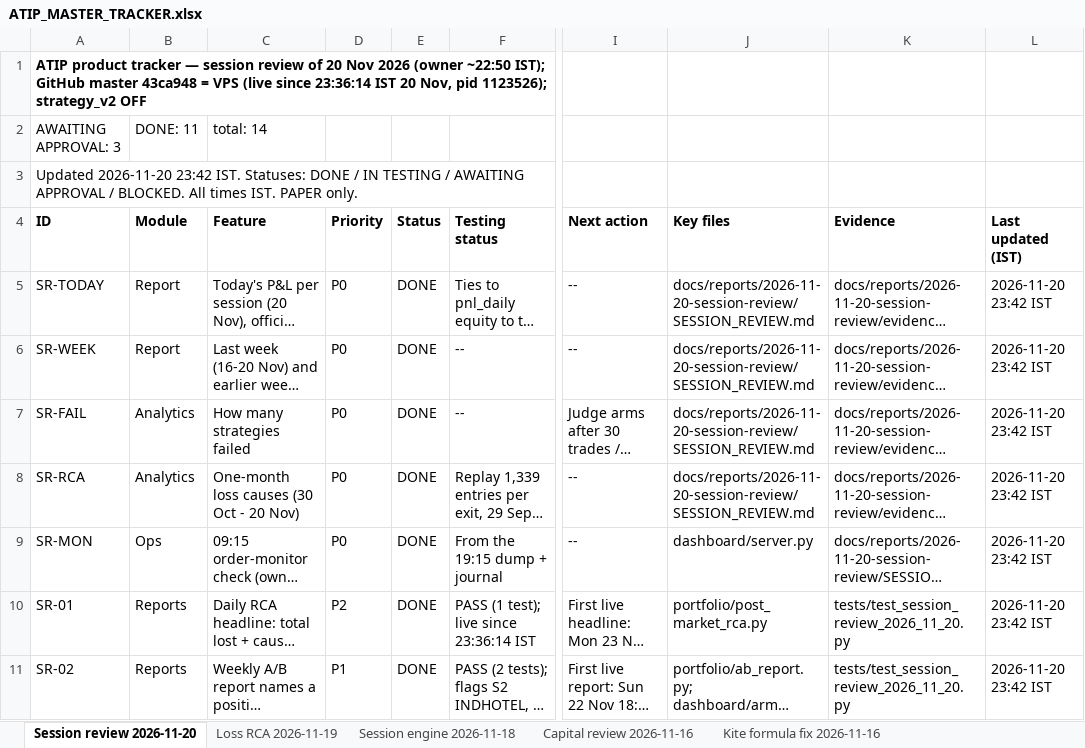
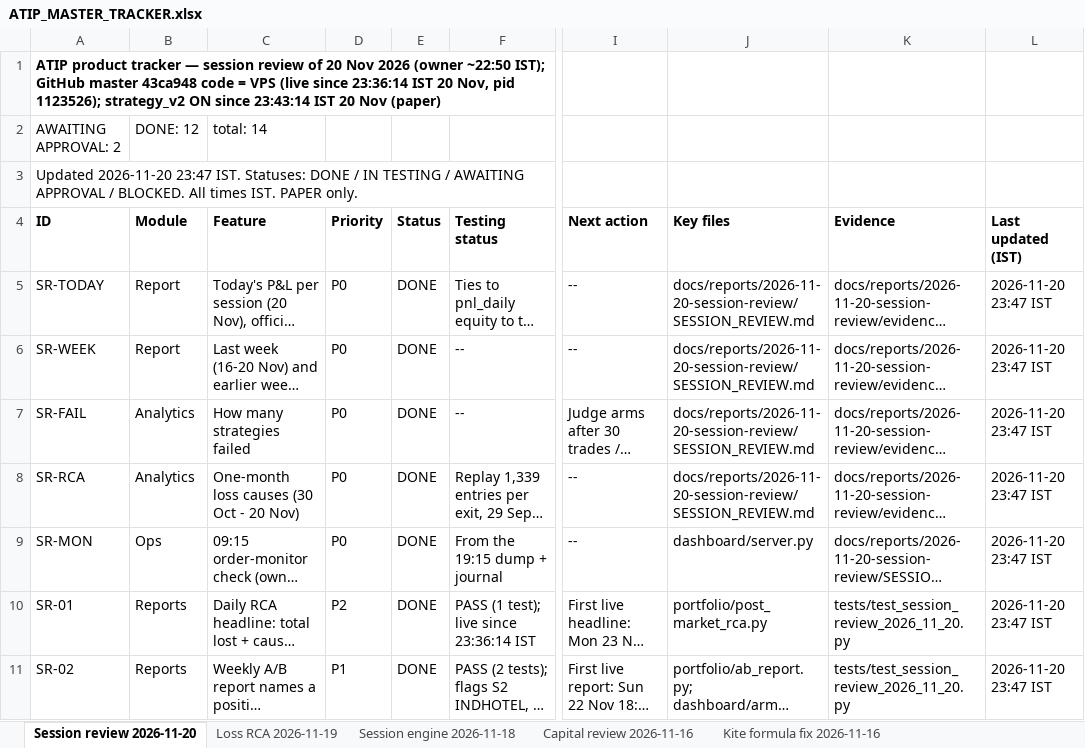
Before and after one commit to sanjaymorankar-debug/ATIP-DEV, an Excel workbook: ATIP_MASTER_TRACKER.xlsx, sheet Session review 2026-11-20, drawn as a sheet; only a part is shown, gaps mark what is left out; long unchanged cells end in …; values as stored, in another font and other column widths than the file's, no borders; the diff covers the shown part only; the diff names each change by its address in the sheet, - before the commit and + after, or states it on an @@ line.

```diff
--- a/ATIP_MASTER_TRACKER.xlsx (sheet Session review 2026-11-20)
+++ b/ATIP_MASTER_TRACKER.xlsx (sheet Session review 2026-11-20)
-A1 (ID): …master 43ca948 = VPS (live since 23:36:14 IST 20 Nov, pid 1123526); strategy_v2 OFF
+A1 (ID): …master 43ca948 code = VPS (live since 23:36:14 IST 20 Nov, pid 1123526); strategy_v2 ON since 23:43:14 IST 20 Nov (paper)
-A2 (ID): AWAITING APPROVAL: 3
+A2 (ID): AWAITING APPROVAL: 2
-B2 (Module): DONE: 11
+B2 (Module): DONE: 12
-A3 (ID): Updated 2026-11-20 23:42 IST. Statuses:…
+A3 (ID): Updated 2026-11-20 23:47 IST. Statuses:…
-L5:L11 (Last updated (IST)): 2026-11-20 23:42 IST
+L5:L11 (Last updated (IST)): 2026-11-20 23:47 IST
```
Also changed, not shown: 12 edited cells elsewhere in this sheet, 2 other files.
